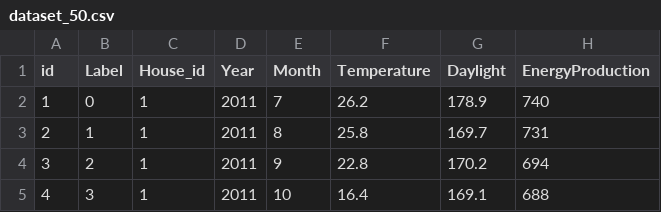
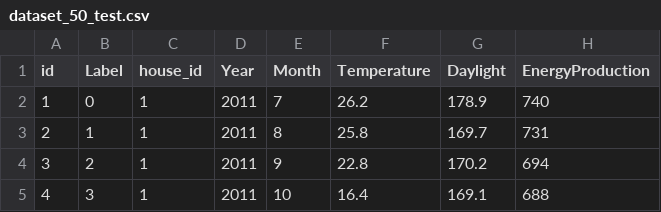
Before and after one commit to igatai/grapher, a CSV file: dataset_50_test.csv (was dataset_50.csv), drawn as a sheet; only a part is shown.

```diff
--- a/dataset_50.csv
+++ b/dataset_50_test.csv
@@ -1,2 +1,2 @@
-id,Label,House_id,Year,Month,Temperature,Daylight,EnergyProduction
+id,Label,house_id,Year,Month,Temperature,Daylight,EnergyProduction
 1,0,1,2011,7,26.2,178.9,740
```
Also changed, not shown: 6 other files.
